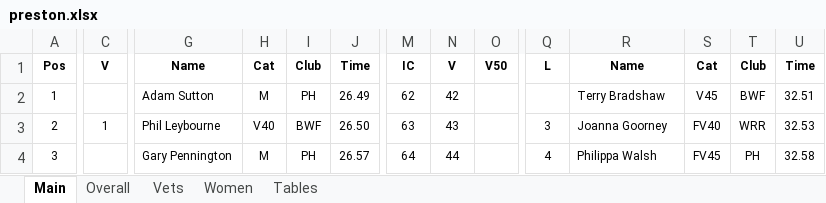
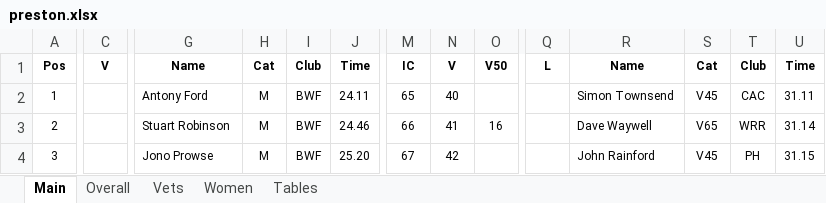
Before and after one commit to whortleberrybearer/InterClub, an Excel workbook: src/data/2009/road-gp/results/preston.xlsx, sheet Main, drawn as a sheet; only a part is shown, gaps mark what is left out; values as stored, in another font and other column widths than the file's, no borders; the diff covers the shown part only; the diff names each change by its address in the sheet, - before the commit and + after, or states it on an @@ line.

```diff
--- a/src/data/2009/road-gp/results/preston.xlsx (sheet Main)
+++ b/src/data/2009/road-gp/results/preston.xlsx (sheet Main)
-G2: Adam Sutton
+G2: Antony Ford
-I2: PH
+I2: BWF
-J2: 26.49
+J2: 24.11
-M2: 62
+M2: 65
-N2: 42
+N2: 40
-R2: Terry Bradshaw
+R2: Simon Townsend
-T2: BWF
+T2: CAC
-U2: 32.51
+U2: 31.11
-C3: 1
+C3: (empty)
-G3: Phil Leybourne
+G3: Stuart Robinson
-H3: V40
+H3: M
-J3: 26.50
+J3: 24.46
-M3: 63
+M3: 66
-N3: 43
+N3: 41
-O3: (empty)
+O3: 16
-Q3: 3
+Q3: (empty)
-R3: Joanna Goorney
+R3: Dave Waywell
-S3: FV40
+S3: V65
-U3: 32.53
+U3: 31.14
-G4: Gary Pennington
+G4: Jono Prowse
-I4: PH
+I4: BWF
-J4: 26.57
+J4: 25.20
-M4: 64
+M4: 67
-N4: 44
+N4: 42
-Q4: 4
+Q4: (empty)
-R4: Philippa Walsh
+R4: John Rainford
-S4: FV45
+S4: V45
-U4: 32.58
+U4: 31.15
```
Also changed, not shown: 1468 edited cells and cell formats elsewhere in this sheet, sheet Vets, sheet Overall, sheet Women, sheet Tables, src/data/2009/road-gp/results/chorley.xlsx, src/data/2009/road-gp/results/red-rose.xlsx, 10 other files.
